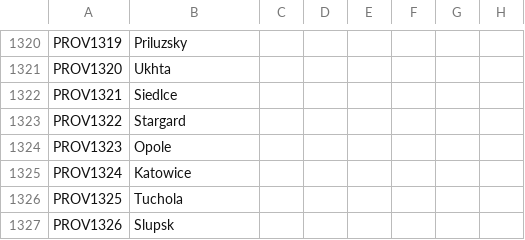
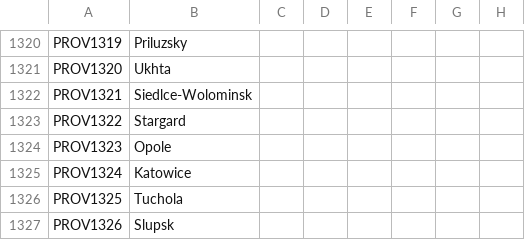
Before and after one commit to klorpa/After-The-End-Eurasia, a CSV file: ATE_Eurasia/localisation/000_provinces.csv, drawn as a sheet; only a part is shown, gaps mark what is left out; the diff names each change by its address in the sheet, - before the commit and + after, or states it on an @@ line.

```diff
--- a/ATE_Eurasia/localisation/000_provinces.csv
+++ b/ATE_Eurasia/localisation/000_provinces.csv
-B1322: Siedlce
+B1322: Siedlce-Wolominsk
```
Also changed, not shown: ATE_Eurasia/map/definition.csv, 4 other files.
